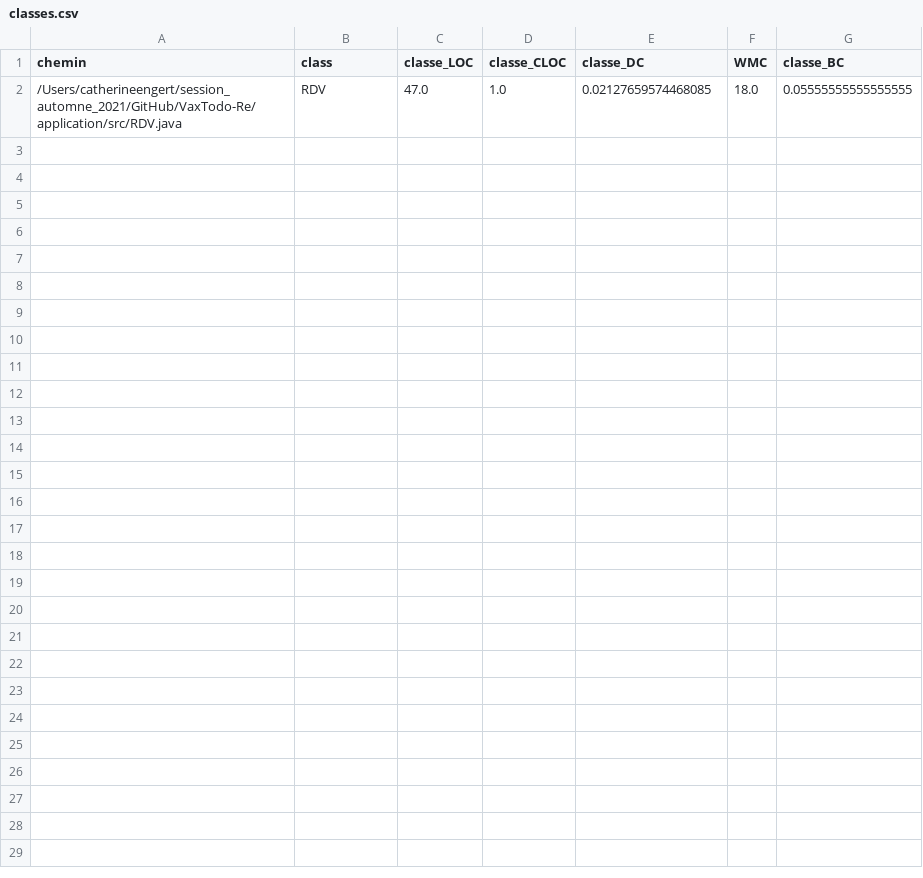
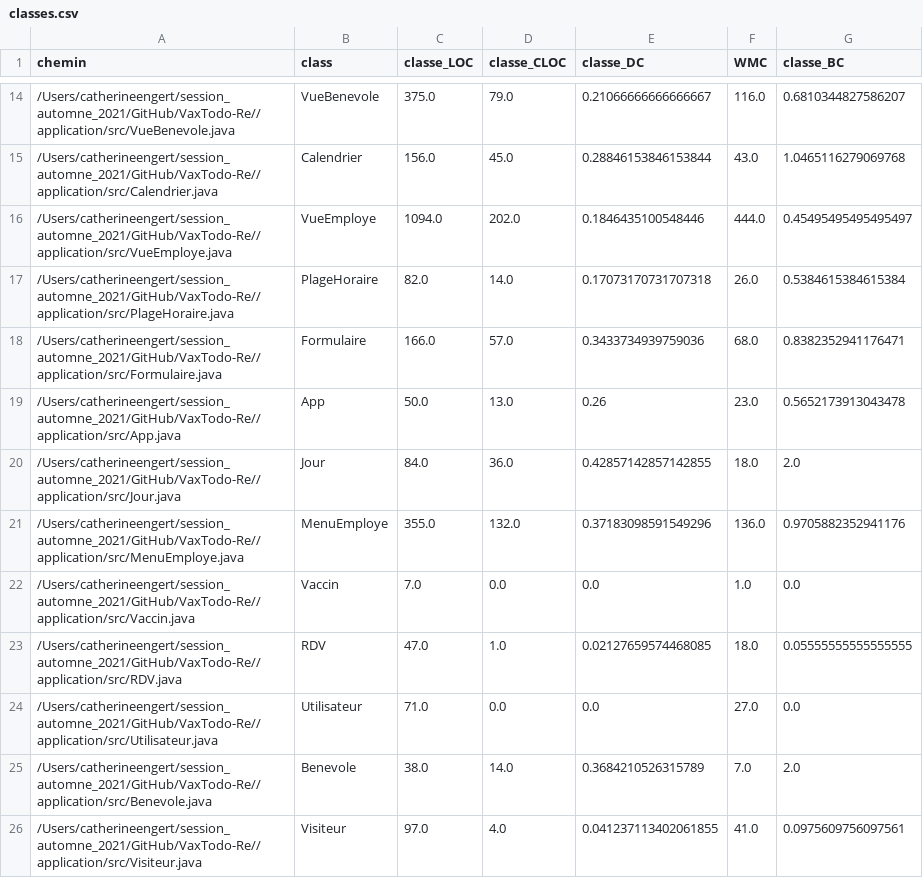
Before and after one commit to blanche1998/ift3913_devoir1, a CSV file: out/production/ift3913/classes.csv, drawn as a sheet; only a part is shown, gaps mark what is left out; the diff covers the shown part only.

Commit message:
mise à jour de la méthode read
merge de WMC() et read() pour éviter la duplication de certaines fonctionnalités

```diff
--- a/out/production/ift3913/classes.csv
+++ b/out/production/ift3913/classes.csv
@@ -2 +14,13 @@ chemin,class,classe_LOC,classe_CLOC,classe_DC,WMC,classe_BC
-/Users/catherineengert/session_automne_2021/GitHub/VaxTodo-Re/application/src/RDV.java,RDV,47.0,1.0,0.02127659574468085,18.0,0.05555555555555555
+/Users/catherineengert/session_automne_2021/GitHub/VaxTodo-Re//application/src/VueBenevole.java,VueBenevole,375.0,79.0,0.21066666666666667,116.0,0.6810344827586207
+/Users/catherineengert/session_automne_2021/GitHub/VaxTodo-Re//application/src/Calendrier.java,Calendrier,156.0,45.0,0.28846153846153844,43.0,1.0465116279069768
+/Users/catherineengert/session_automne_2021/GitHub/VaxTodo-Re//application/src/VueEmploye.java,VueEmploye,1094.0,202.0,0.1846435100548446,444.0,0.45495495495495497
+/Users/catherineengert/session_automne_2021/GitHub/VaxTodo-Re//application/src/PlageHoraire.java,PlageHoraire,82.0,14.0,0.17073170731707318,26.0,0.5384615384615384
+/Users/catherineengert/session_automne_2021/GitHub/VaxTodo-Re//application/src/Formulaire.java,Formulaire,166.0,57.0,0.3433734939759036,68.0,0.8382352941176471
+/Users/catherineengert/session_automne_2021/GitHub/VaxTodo-Re//application/src/App.java,App,50.0,13.0,0.26,23.0,0.5652173913043478
+/Users/catherineengert/session_automne_2021/GitHub/VaxTodo-Re//application/src/Jour.java,Jour,84.0,36.0,0.42857142857142855,18.0,2.0
+/Users/catherineengert/session_automne_2021/GitHub/VaxTodo-Re//application/src/MenuEmploye.java,MenuEmploye,355.0,132.0,0.37183098591549296,136.0,0.9705882352941176
+/Users/catherineengert/session_automne_2021/GitHub/VaxTodo-Re//application/src/Vaccin.java,Vaccin,7.0,0.0,0.0,1.0,0.0
+/Users/catherineengert/session_automne_2021/GitHub/VaxTodo-Re//application/src/RDV.java,RDV,47.0,1.0,0.02127659574468085,18.0,0.05555555555555555
+/Users/catherineengert/session_automne_2021/GitHub/VaxTodo-Re//application/src/Utilisateur.java,Utilisateur,71.0,0.0,0.0,27.0,0.0
+/Users/catherineengert/session_automne_2021/GitHub/VaxTodo-Re//application/src/Benevole.java,Benevole,38.0,14.0,0.3684210526315789,7.0,2.0
+/Users/catherineengert/session_automne_2021/GitHub/VaxTodo-Re//application/src/Visiteur.java,Visiteur,97.0,4.0,0.041237113402061855,41.0,0.0975609756097561
```
Also changed, not shown: 12 added rows elsewhere in this file, classes.csv, paquets.csv, 6 other files.
